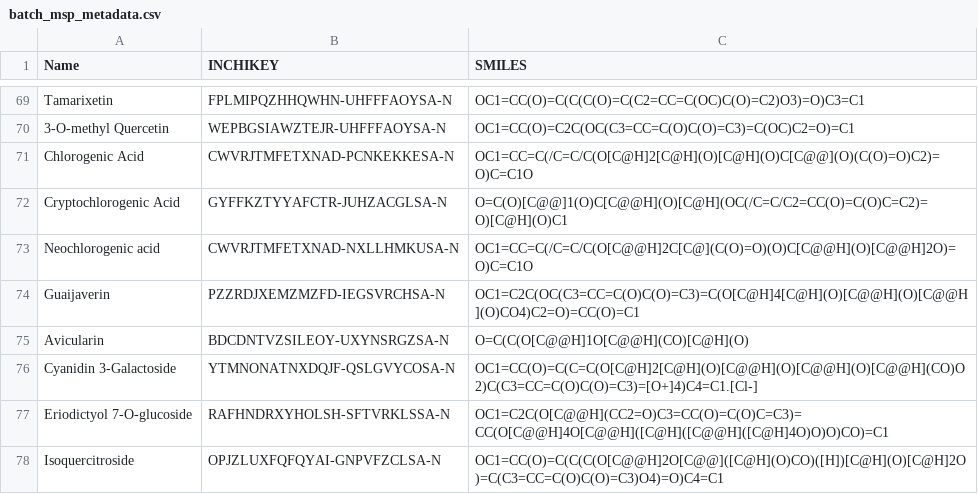
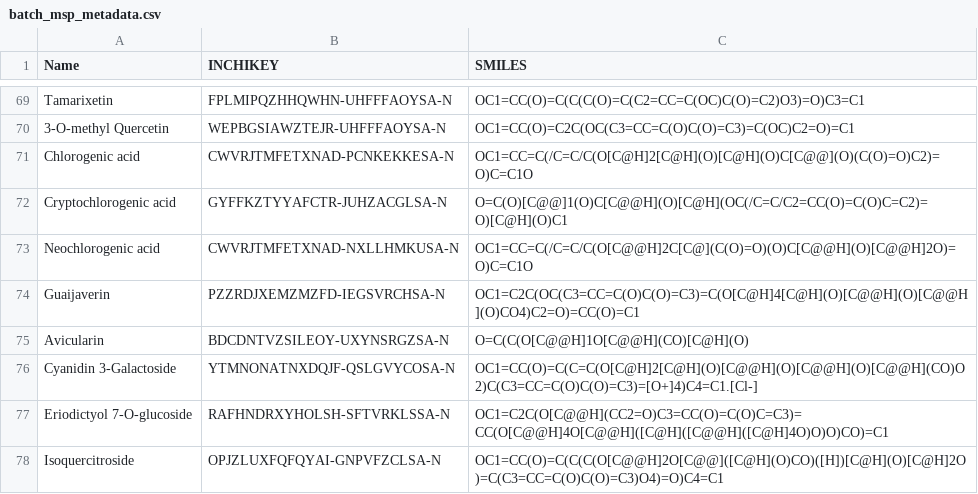
Before and after one commit to CooperstoneLab/PhenolicsDB, a CSV file: inst/extdata/csv/batch_msp_metadata.csv, drawn as a sheet; only a part is shown, gaps mark what is left out.

```diff
--- a/inst/extdata/csv/batch_msp_metadata.csv
+++ b/inst/extdata/csv/batch_msp_metadata.csv
@@ -70,4 +70,4 @@ Tamarixetin,FPLMIPQZHHQWHN-UHFFFAOYSA-N,OC1=CC(O)=C(C(C(O)=C(C2=CC=C(OC)C(O)=C2)
 3-O-methyl Quercetin,WEPBGSIAWZTEJR-UHFFFAOYSA-N,OC1=CC(O)=C2C(OC(C3=CC=C(O)C(O)=C3)=C(OC)C2=O)=C1
-Chlorogenic Acid,CWVRJTMFETXNAD-PCNKEKKESA-N,OC1=CC=C(/C=C/C(O[C@H]2[C@H](O)[C@H](O)C[C@@](O)(C(O)=O)C2)=O)C=C1O
-Cryptochlorogenic Acid,GYFFKZTYYAFCTR-JUHZACGLSA-N,O=C(O)[C@@]1(O)C[C@@H](O)[C@H](OC(/C=C/C2=CC(O)=C(O)C=C2)=O)[C@H](O)C1
+Chlorogenic acid,CWVRJTMFETXNAD-PCNKEKKESA-N,OC1=CC=C(/C=C/C(O[C@H]2[C@H](O)[C@H](O)C[C@@](O)(C(O)=O)C2)=O)C=C1O
+Cryptochlorogenic acid,GYFFKZTYYAFCTR-JUHZACGLSA-N,O=C(O)[C@@]1(O)C[C@@H](O)[C@H](OC(/C=C/C2=CC(O)=C(O)C=C2)=O)[C@H](O)C1
 Neochlorogenic acid,CWVRJTMFETXNAD-NXLLHMKUSA-N,OC1=CC=C(/C=C/C(O[C@@H]2C[C@](C(O)=O)(O)C[C@@H](O)[C@@H]2O)=O)C=C1O
```
Also changed, not shown: inst/extdata/classyfire/classyfire_results.csv, 8 other files.
